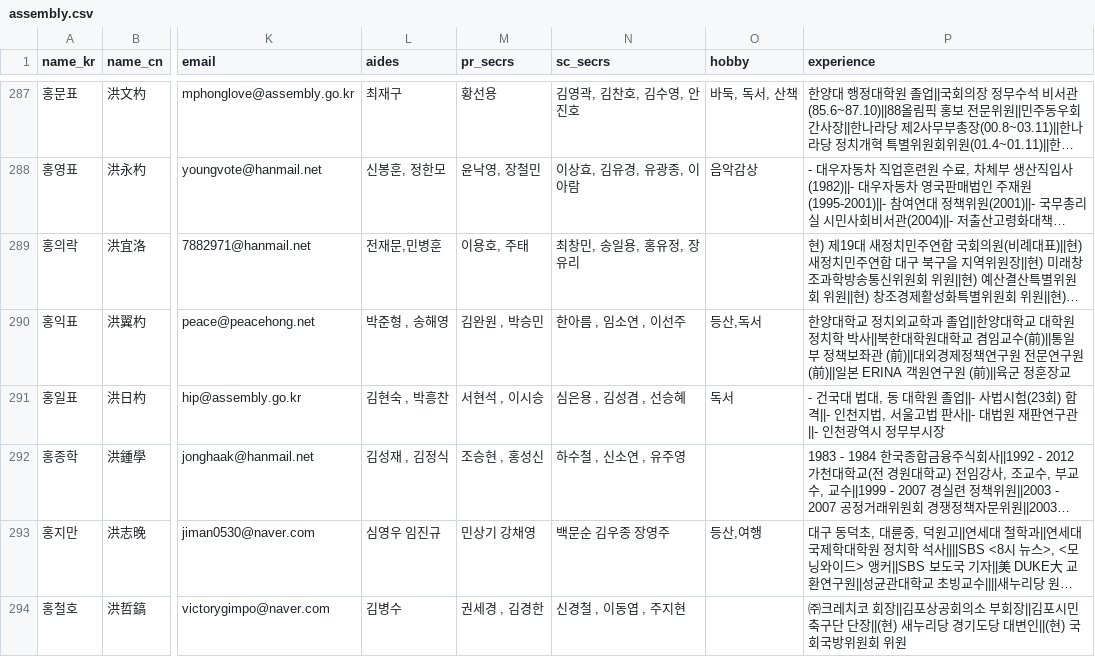
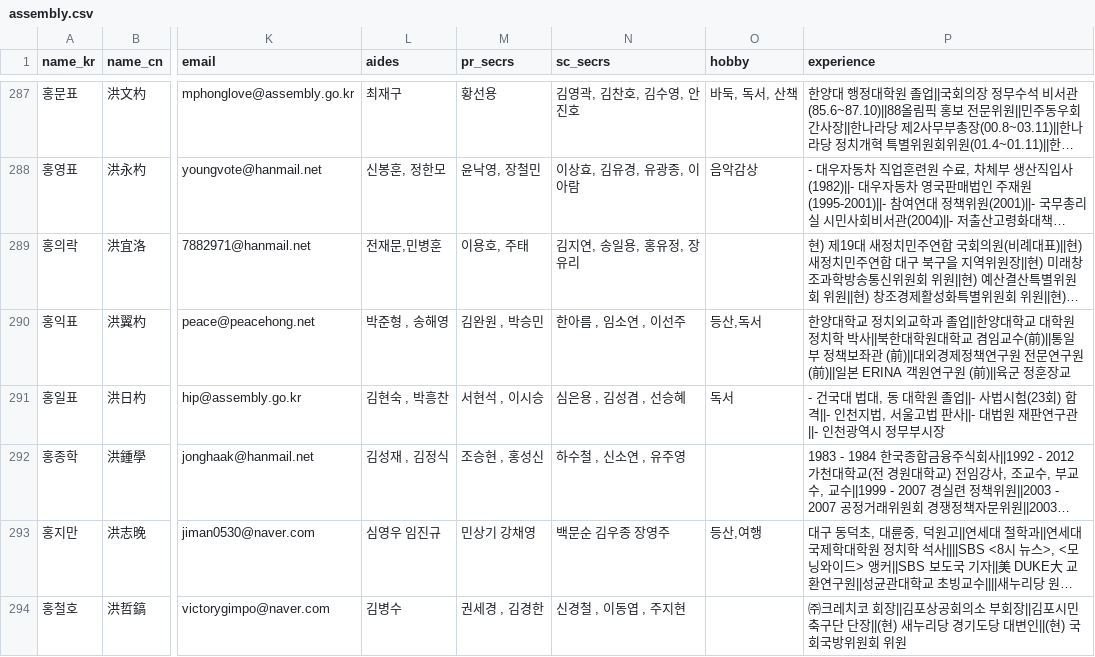
Before and after one commit to teampopong/data-assembly, a CSV file: assembly.csv, drawn as a sheet; only a part is shown, gaps mark what is left out; long unchanged cells end in …; the diff names each change by its address in the sheet, - before the commit and + after, or states it on an @@ line.

```diff
--- a/assembly.csv
+++ b/assembly.csv
-N289 (sc_secrs): 최창민, 송일용, 홍유정, 장유리
+N289 (sc_secrs): 김지연, 송일용, 홍유정, 장유리
```
Also changed, not shown: 2 other files.
